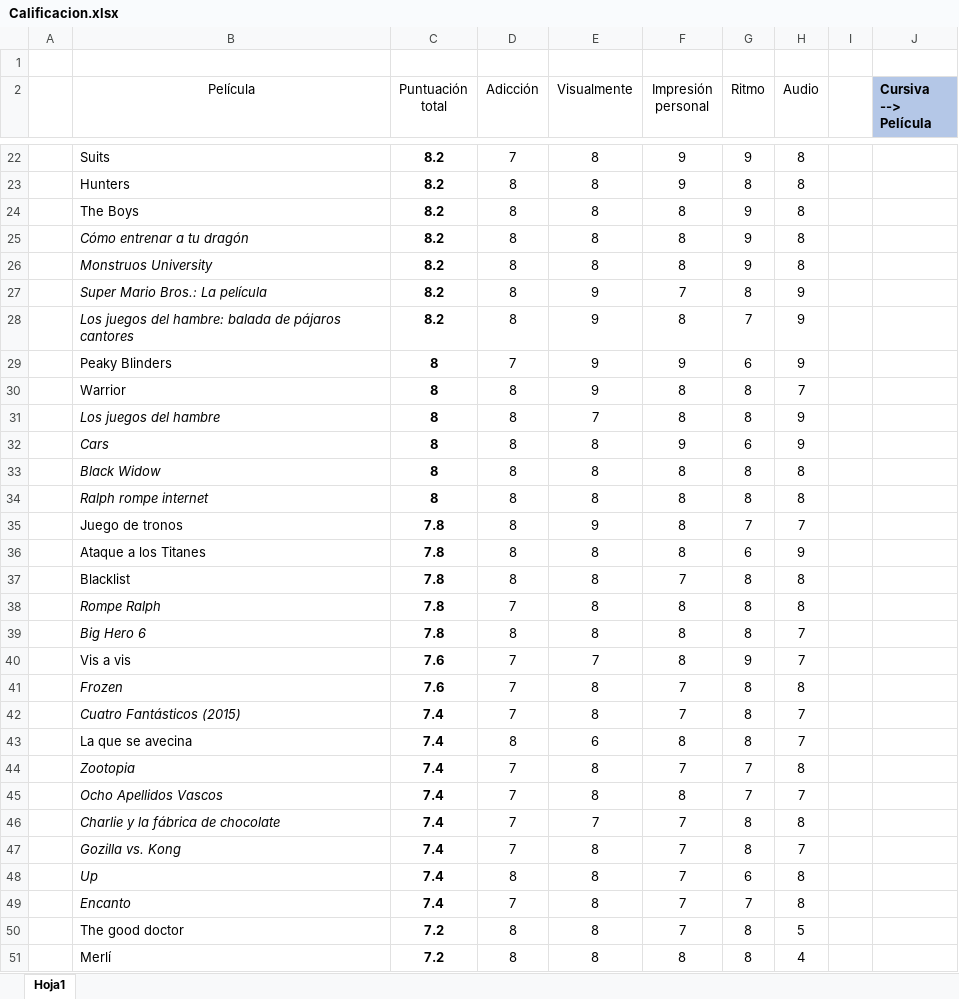
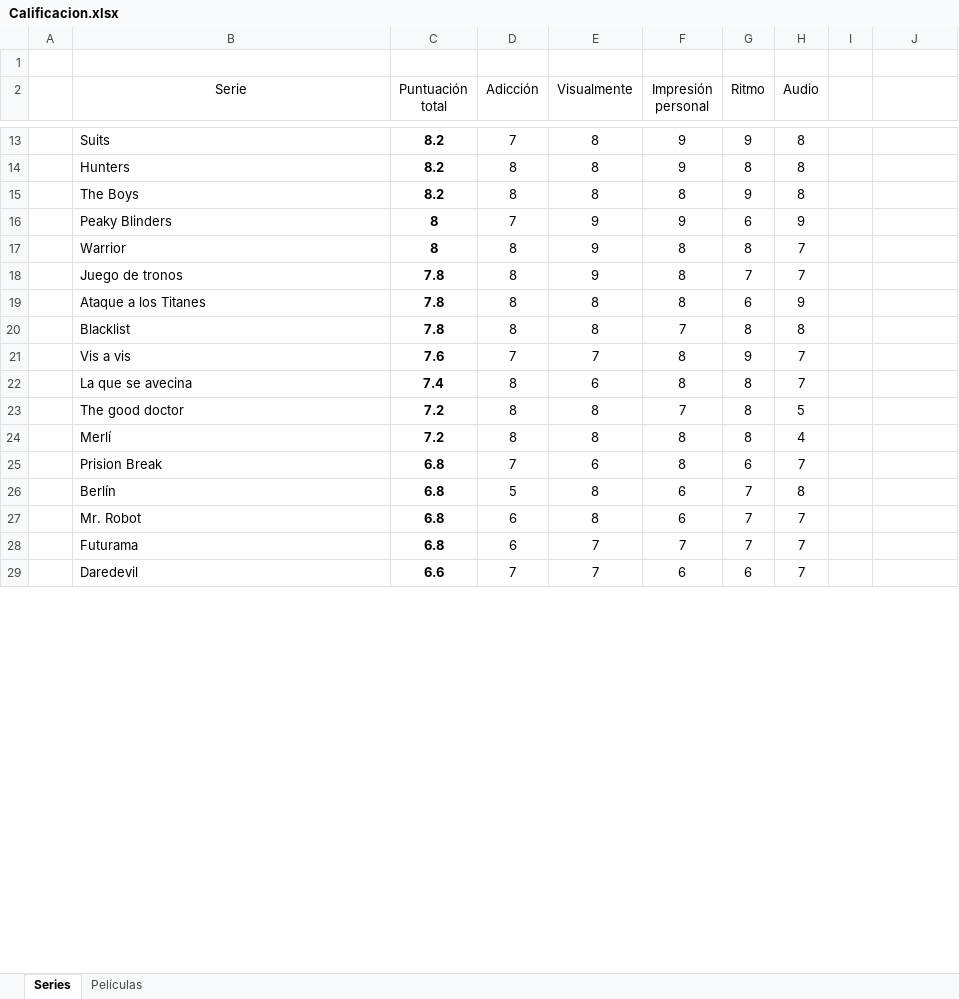
Before and after one commit to jarasa03/Calificacion-de-peliculas-y-series, an Excel workbook: Calificacion.xlsx, sheet Series, drawn as a sheet; only a part is shown, gaps mark what is left out; the shorter side is filled out with more unchanged rows; values as stored, in another font and other column widths than the file's, no borders; table styles not drawn; the diff covers the shown part only; the diff names each change by its address in the sheet, - before the commit and + after, or states it on an @@ line.

Commit message:
V8

```diff
--- a/Calificacion.xlsx (sheet Series)
+++ b/Calificacion.xlsx (sheet Series)
-sheet tab: Hoja1
+sheet tab: Series
+sheet tab: Películas
-B2: Película
+B2: Serie
-J2: Cursiva --> Película
+J2: (empty)
-J2 fill: #B4C7E7
+J2 fill: none
-row 25:  | Cómo entrenar a tu dragón | 8.2 | 8 | 8 | 8 | 9 | 8
-row 26:  | Monstruos University | 8.2 | 8 | 8 | 8 | 9 | 8
-row 27:  | Super Mario Bros.: La película | 8.2 | 8 | 9 | 7 | 8 | 9
-row 28:  | Los juegos del hambre: balada de pájaros cantores | 8.2 | 8 | 9 | 8 | 7 | 9
-row 31:  | Los juegos del hambre | 8 | 8 | 7 | 8 | 8 | 9
-row 32:  | Cars | 8 | 8 | 8 | 9 | 6 | 9
-row 33:  | Black Widow | 8 | 8 | 8 | 8 | 8 | 8
-row 34:  | Ralph rompe internet | 8 | 8 | 8 | 8 | 8 | 8
-row 38:  | Rompe Ralph | 7.8 | 7 | 8 | 8 | 8 | 8
-row 39:  | Big Hero 6 | 7.8 | 8 | 8 | 8 | 8 | 7
-row 41:  | Frozen | 7.6 | 7 | 8 | 7 | 8 | 8
-row 42:  | Cuatro Fantásticos (2015) | 7.4 | 7 | 8 | 7 | 8 | 7
-row 44:  | Zootopia | 7.4 | 7 | 8 | 7 | 7 | 8
-row 45:  | Ocho Apellidos Vascos | 7.4 | 7 | 8 | 8 | 7 | 7
-row 46:  | Charlie y la fábrica de chocolate | 7.4 | 7 | 7 | 7 | 8 | 8
-row 47:  | Gozilla vs. Kong | 7.4 | 7 | 8 | 7 | 8 | 7
-row 48:  | Up | 7.4 | 8 | 8 | 7 | 6 | 8
-row 49:  | Encanto | 7.4 | 7 | 8 | 7 | 7 | 8
```
Also changed, not shown: 20 removed rows, 1 edited cell and cell formats elsewhere in this sheet, formulas that keep their value.
